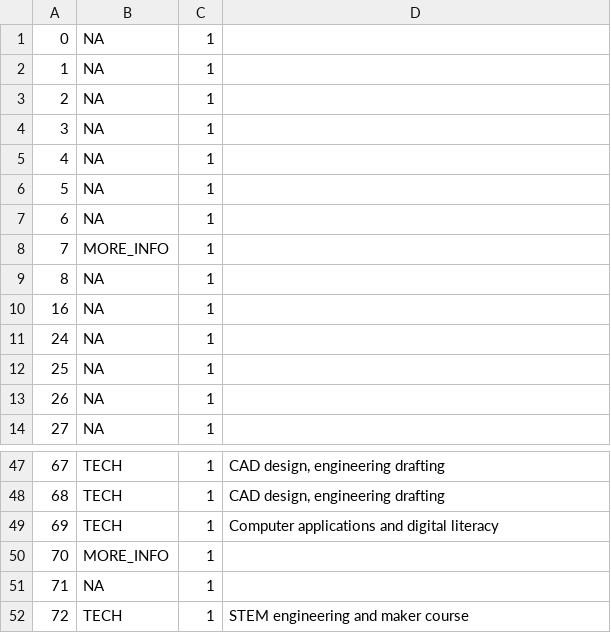
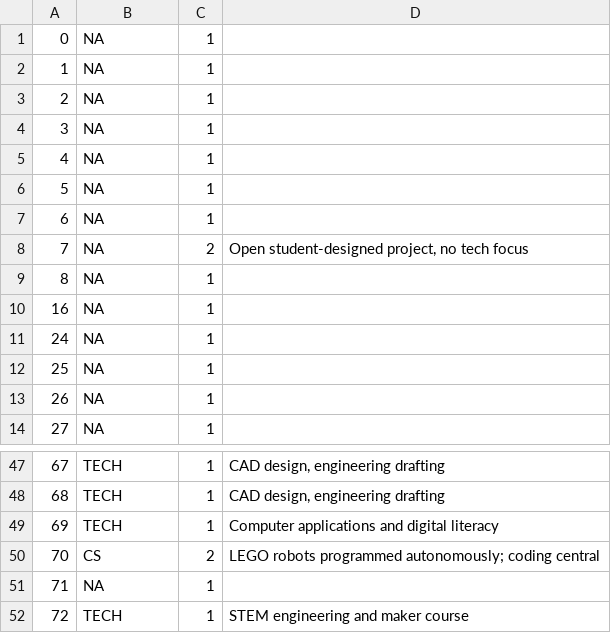
Before and after one commit to jblumberg/vt-course-catalogs, a TSV file: phase3/cs_tech/results/vergennes-union-high-school.tsv, drawn as a sheet; only a part is shown, gaps mark what is left out.

```diff
--- a/phase3/cs_tech/results/vergennes-union-high-school.tsv
+++ b/phase3/cs_tech/results/vergennes-union-high-school.tsv
@@ -7,3 +7,3 @@
 6	NA	1	
-7	MORE_INFO	1	
+7	NA	2	Open student-designed project, no tech focus
 8	NA	1	
@@ -49,3 +49,3 @@
 69	TECH	1	Computer applications and digital literacy
-70	MORE_INFO	1	
+70	CS	2	LEGO robots programmed autonomously; coding central
 71	NA	1	
```
Also changed, not shown: phase3/cs_tech/results/mt-mansfield-union-high-school.tsv, phase3/cs_tech/results/rutland-senior-high-school.tsv, 9 other files.
